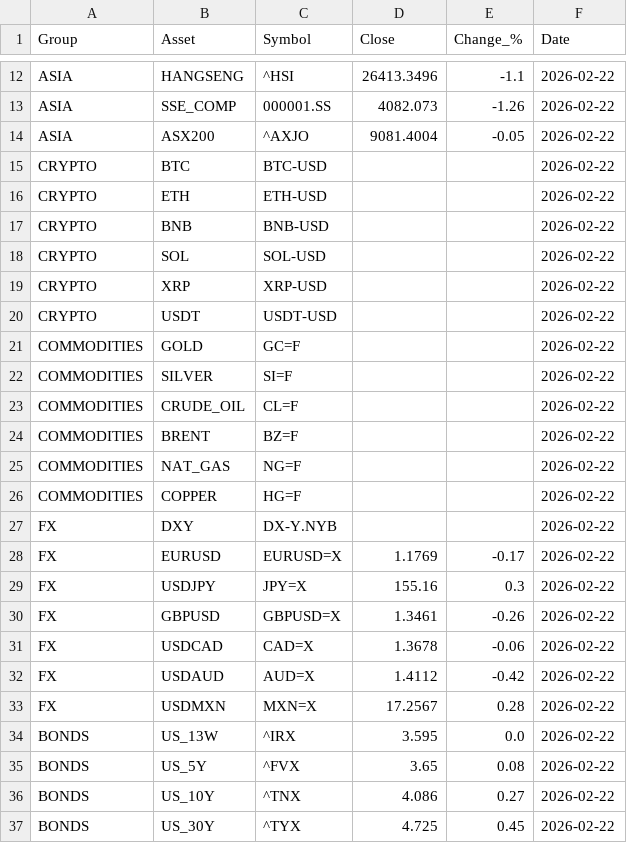
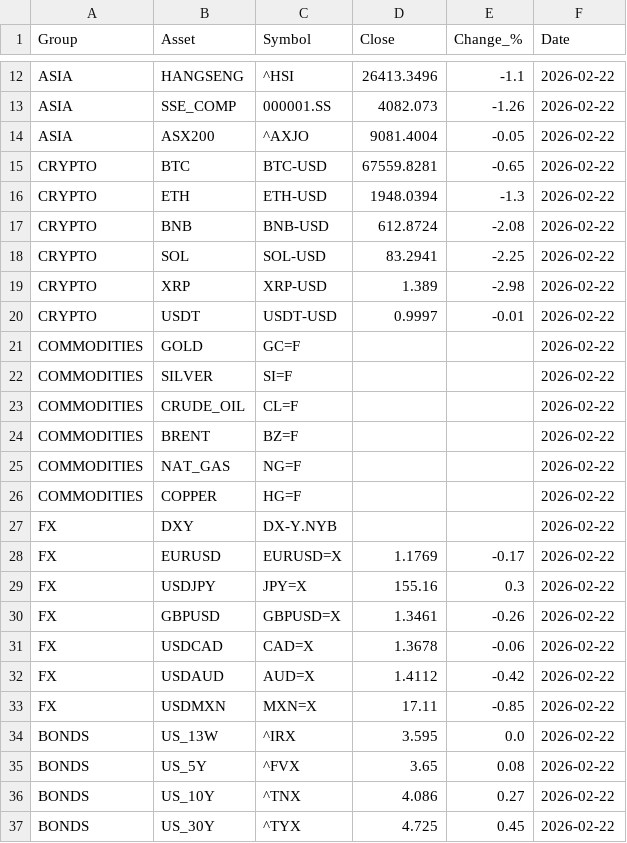
Before and after one commit to suleymandiker/FinanceManager, a CSV file: output/finance_2026-02-22.csv, drawn as a sheet; only a part is shown, gaps mark what is left out.

```diff
--- a/output/finance_2026-02-22.csv
+++ b/output/finance_2026-02-22.csv
@@ -14,8 +14,8 @@ ASIA,SSE_COMP,000001.SS,4082.073,-1.26,2026-02-22
 ASIA,ASX200,^AXJO,9081.4004,-0.05,2026-02-22
-CRYPTO,BTC,BTC-USD,,,2026-02-22
-CRYPTO,ETH,ETH-USD,,,2026-02-22
-CRYPTO,BNB,BNB-USD,,,2026-02-22
-CRYPTO,SOL,SOL-USD,,,2026-02-22
-CRYPTO,XRP,XRP-USD,,,2026-02-22
-CRYPTO,USDT,USDT-USD,,,2026-02-22
+CRYPTO,BTC,BTC-USD,67559.8281,-0.65,2026-02-22
+CRYPTO,ETH,ETH-USD,1948.0394,-1.3,2026-02-22
+CRYPTO,BNB,BNB-USD,612.8724,-2.08,2026-02-22
+CRYPTO,SOL,SOL-USD,83.2941,-2.25,2026-02-22
+CRYPTO,XRP,XRP-USD,1.389,-2.98,2026-02-22
+CRYPTO,USDT,USDT-USD,0.9997,-0.01,2026-02-22
 COMMODITIES,GOLD,GC=F,,,2026-02-22
@@ -32,3 +32,3 @@ FX,USDCAD,CAD=X,1.3678,-0.06,2026-02-22
 FX,USDAUD,AUD=X,1.4112,-0.42,2026-02-22
-FX,USDMXN,MXN=X,17.2567,0.28,2026-02-22
+FX,USDMXN,MXN=X,17.11,-0.85,2026-02-22
 BONDS,US_13W,^IRX,3.595,0.0,2026-02-22
```
